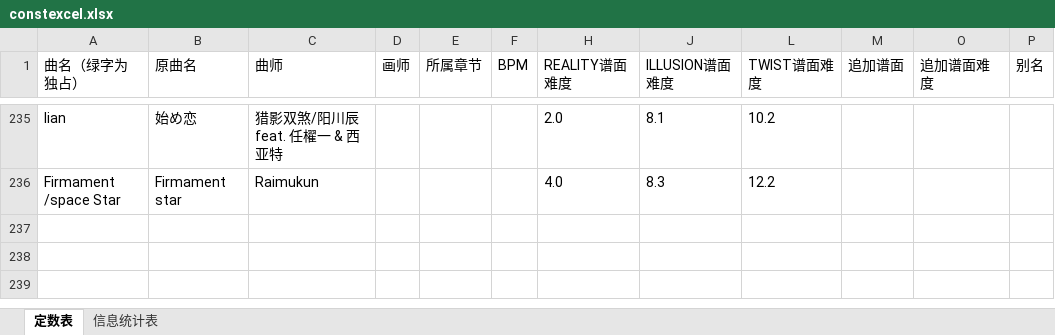
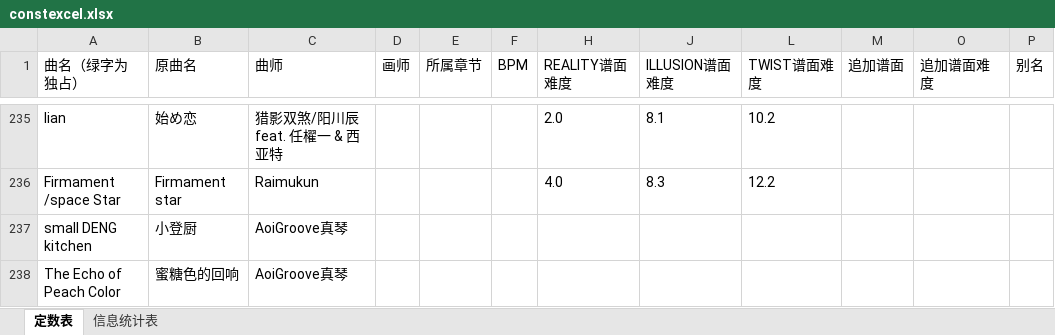
Before and after one commit to qwwshs/bmbot, an Excel workbook: qwwshs/plugins/bm/constexcel.xlsx, sheet 定数表, drawn as a sheet; only a part is shown, gaps mark what is left out; values as stored, in another font and other column widths than the file's, no borders; the diff names each change by its address in the sheet, - before the commit and + after, or states it on an @@ line.

Commit message:
feat: 小登厨（small DENG kitchen）与蜜糖色的回响（The Echo of Peach Color）入库——曲师 AoiGroove真琴（谱面 Artist 占位数据同步修正），定数待补

```diff
--- a/qwwshs/plugins/bm/constexcel.xlsx (sheet 定数表)
+++ b/qwwshs/plugins/bm/constexcel.xlsx (sheet 定数表)
+row 237: small DENG kitchen | 小登厨 | AoiGroove真琴
+row 238: The Echo of Peach Color | 蜜糖色的回响 | AoiGroove真琴
```
